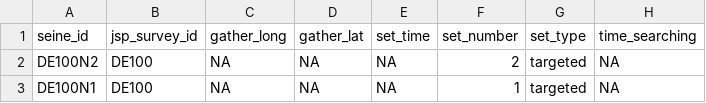
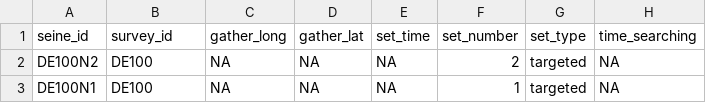
Before and after one commit to HakaiInstitute/jsp-data, a CSV file: data/seines.csv, drawn as a sheet; only a part is shown; the diff names each change by its address in the sheet, - before the commit and + after, or states it on an @@ line.

```diff
--- a/data/seines.csv
+++ b/data/seines.csv
-B1: jsp_survey_id
+B1: survey_id
```
Also changed, not shown: data/surveys.csv, 1 other file.
